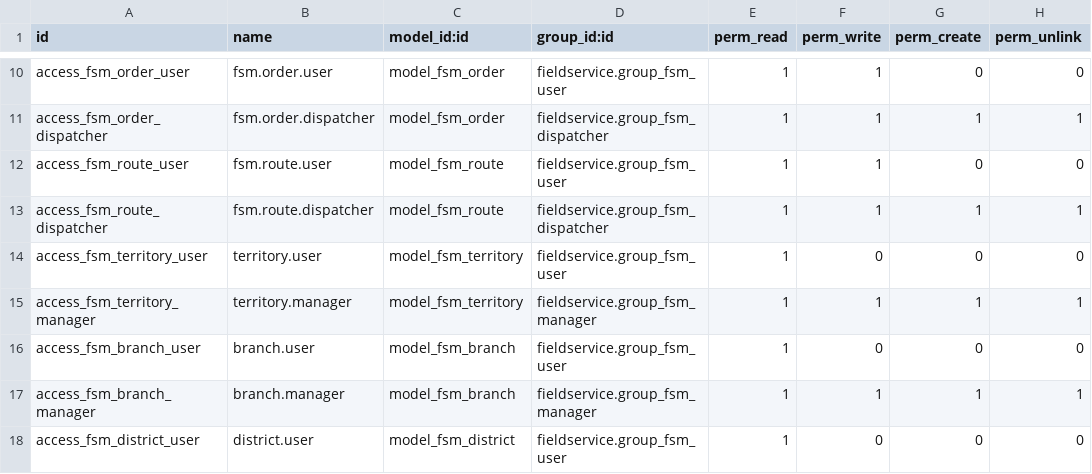
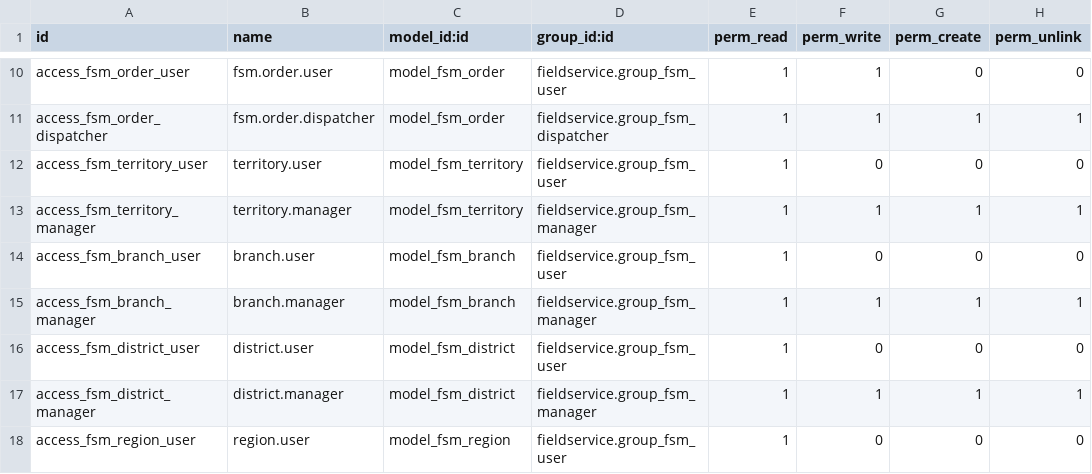
Before and after one commit to OCA/field-service, a CSV file: fieldservice/security/ir.model.access.csv, drawn as a sheet; only a part is shown, gaps mark what is left out; the shorter side is filled out with more unchanged rows; the diff names each change by its address in the sheet, - before the commit and + after, or states it on an @@ line.

Commit message:
[12.0][IMP] fieldservice

```diff
--- a/fieldservice/security/ir.model.access.csv
+++ b/fieldservice/security/ir.model.access.csv
-row 12: access_fsm_route_user | fsm.route.user | model_fsm_route | fieldservice.group_fsm_user | 1 | 1 | 0 | 0
-row 13: access_fsm_route_dispatcher | fsm.route.dispatcher | model_fsm_route | fieldservice.group_fsm_dispatcher | 1 | 1 | 1 | 1
```
Also changed, not shown: 14 other files.
